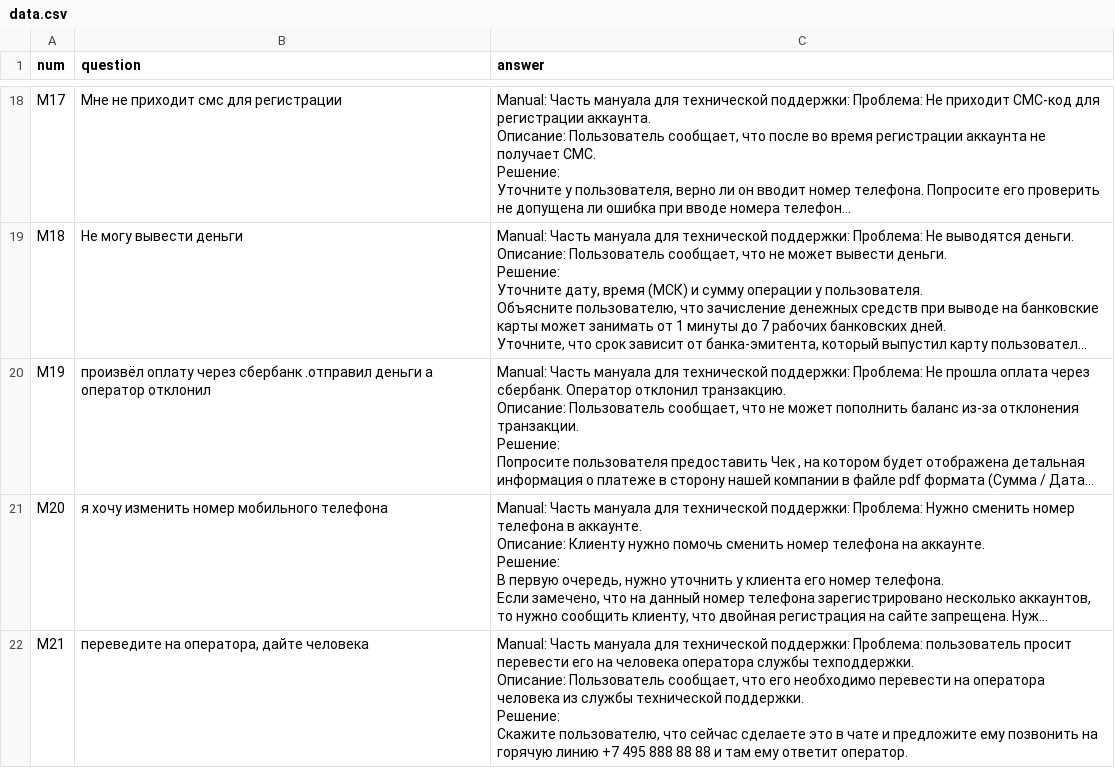
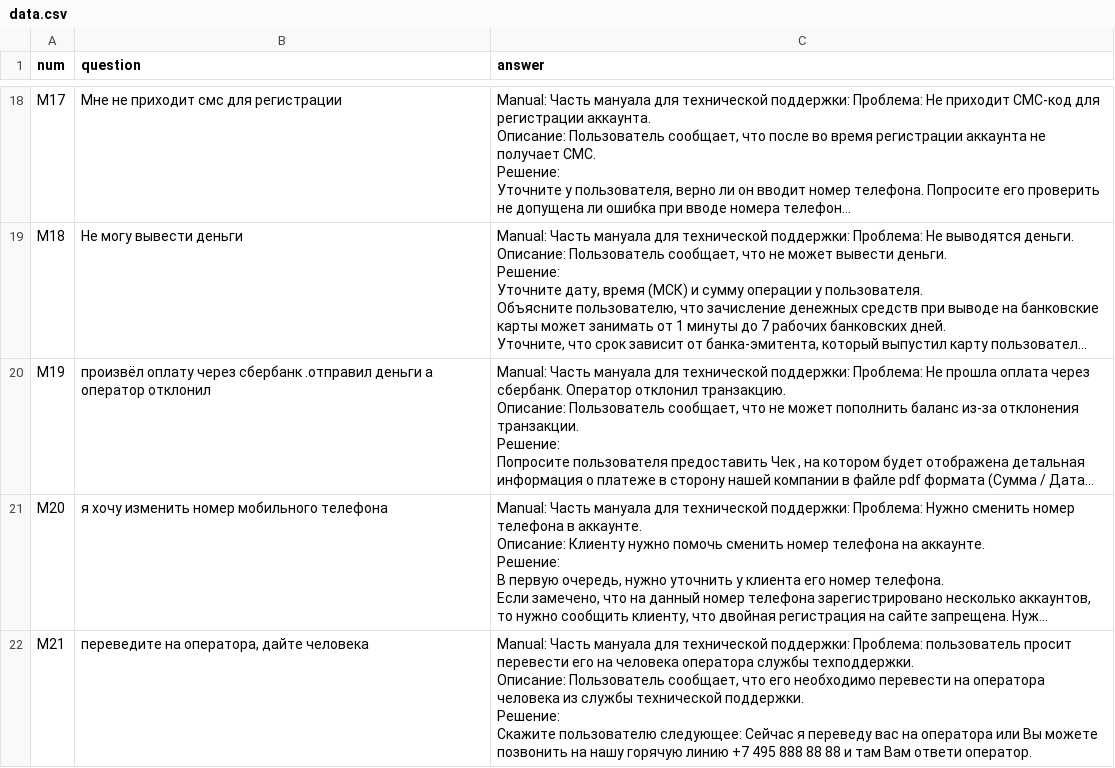
Before and after one commit to mikecarti/inference, a CSV file: data/data.csv, drawn as a sheet; only a part is shown, gaps mark what is left out; long unchanged cells end in …; ↵ is a line break in a cell; the diff names each change by its address in the sheet, - before the commit and + after, or states it on an @@ line.

Commit message:
Update data.csv

```diff
--- a/data/data.csv
+++ b/data/data.csv
-C22 (answer): …Решение: ↵ Скажите пользователю, что сейчас сделаете это в чате и предложите ему позвонить на горячую линию +7 495 888 88 88 и там ему ответит оператор.
+C22 (answer): …Решение: ↵ Скажите пользователю следующее: Сейчас я переведу вас на оператора или Вы можете позвонить на нашу горячую линию +7 495 888 88 88 и там Вам ответи оператор.
```
